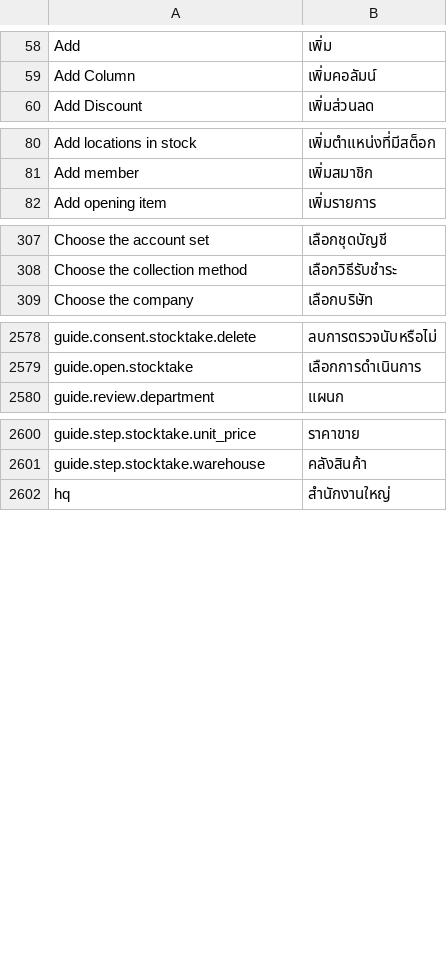
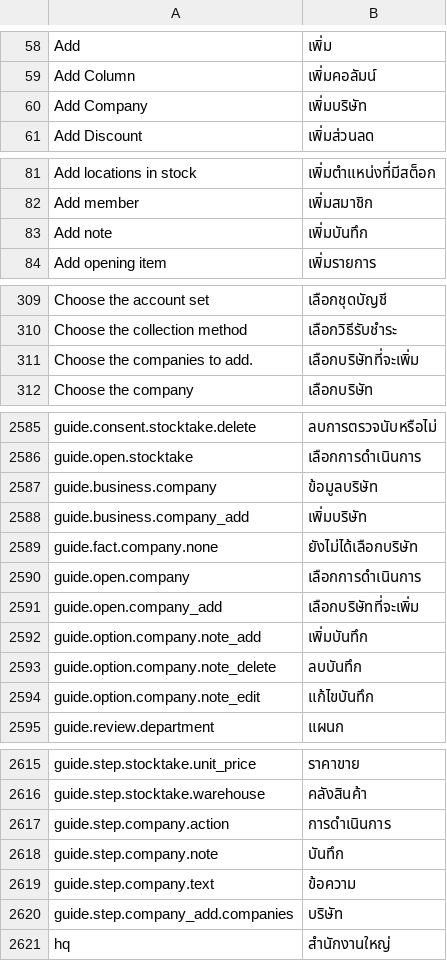
Before and after one commit to skin306152-star/pearnly, a CSV file: apps/pearnly_erp_portal/pearnly_erp_portal/translations/th.csv, drawn as a sheet; only a part is shown, gaps mark what is left out; the diff covers the shown part only.

Commit message:
feat: ERP CC guided company details and adding companies: Company Details adds, edits (the current text suggested) or deletes a note of the conversation company through the company page note functions (saved as from CC); Add Company ticks companies from the same connection catalog as Add from connections and adds them in one go

```diff
--- a/apps/pearnly_erp_portal/pearnly_erp_portal/translations/th.csv
+++ b/apps/pearnly_erp_portal/pearnly_erp_portal/translations/th.csv
@@ -59,2 +59,3 @@ Add,เพิ่ม
 Add Column,เพิ่มคอลัมน์
+Add Company,เพิ่มบริษัท
 Add Discount,เพิ่มส่วนลด
@@ -81,2 +82,3 @@ Add locations in stock,เพิ่มตำแหน่งที่มีสต
 Add member,เพิ่มสมาชิก
+Add note,เพิ่มบันทึก
 Add opening item,เพิ่มรายการ
@@ -308,2 +310,3 @@ Choose the account set,เลือกชุดบัญชี
 Choose the collection method,เลือกวิธีรับชำระ
+Choose the companies to add.,เลือกบริษัทที่จะเพิ่ม
 Choose the company,เลือกบริษัท
@@ -2579,2 +2586,10 @@ guide.consent.stocktake.delete,ลบการตรวจนับหรือ
 guide.open.stocktake,เลือกการดำเนินการ
+guide.business.company,ข้อมูลบริษัท
+guide.business.company_add,เพิ่มบริษัท
+guide.fact.company.none,ยังไม่ได้เลือกบริษัท
+guide.open.company,เลือกการดำเนินการ
+guide.open.company_add,เลือกบริษัทที่จะเพิ่ม
+guide.option.company.note_add,เพิ่มบันทึก
+guide.option.company.note_delete,ลบบันทึก
+guide.option.company.note_edit,แก้ไขบันทึก
 guide.review.department,แผนก
@@ -2601,2 +2616,6 @@ guide.step.stocktake.unit_price,ราคาขาย
 guide.step.stocktake.warehouse,คลังสินค้า
+guide.step.company.action,การดำเนินการ
+guide.step.company.note,บันทึก
+guide.step.company.text,ข้อความ
+guide.step.company_add.companies,บริษัท
 hq,สำนักงานใหญ่
```
Also changed, not shown: 4 added rows elsewhere in this file, apps/pearnly_erp_portal/pearnly_erp_portal/i18n/messages.tsv, apps/pearnly_erp_portal/pearnly_erp_portal/translations/en.csv, 8 other files.
